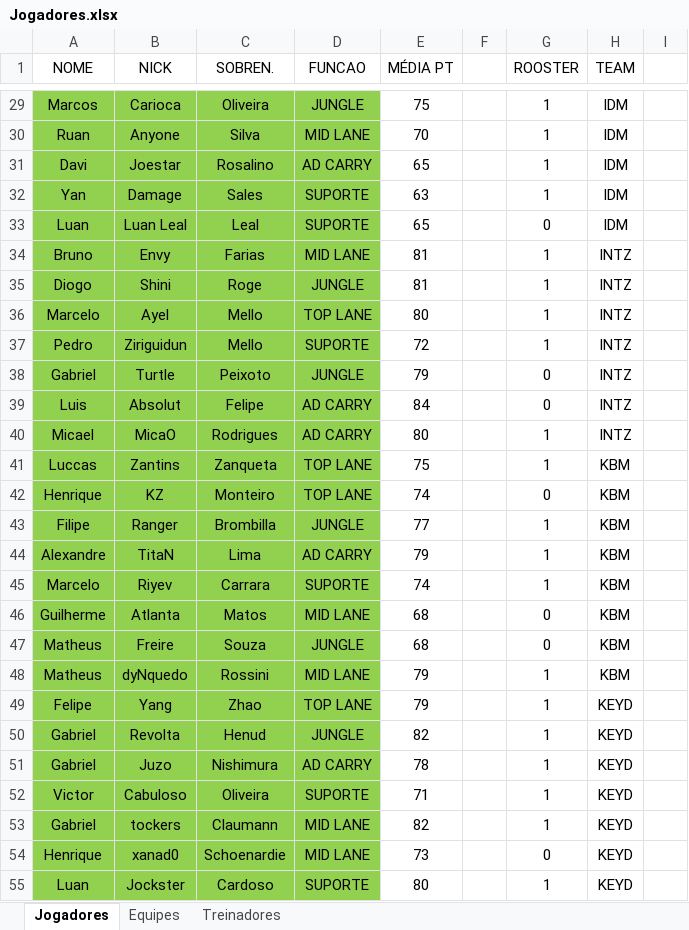
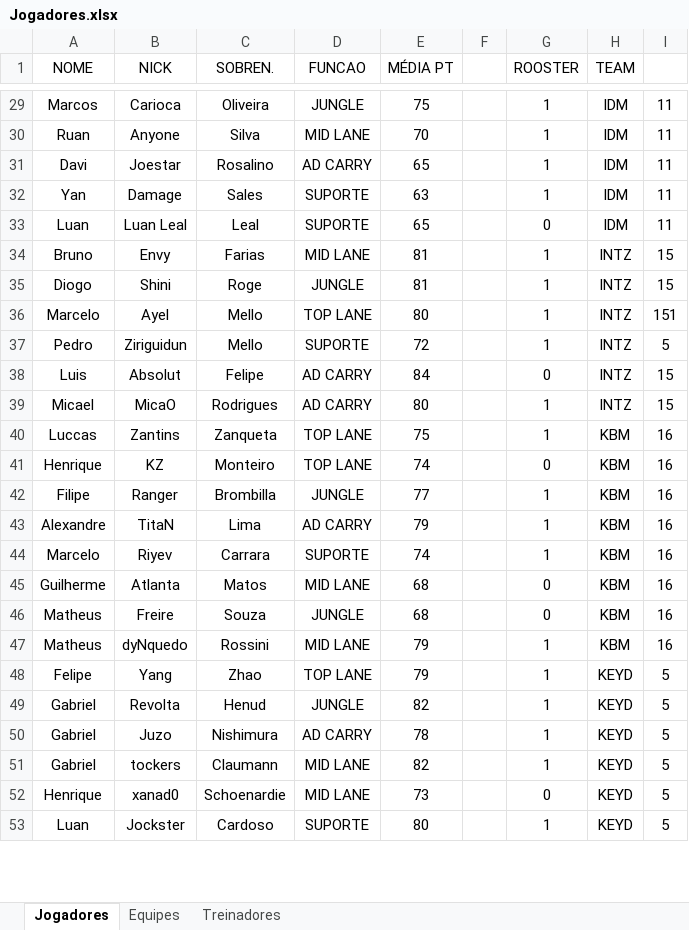
Before and after one commit to jffssd/LMS, an Excel workbook: dev/Jogadores.xlsx, sheet Jogadores, drawn as a sheet; only a part is shown, gaps mark what is left out; values as stored, in another font and other column widths than the file's, no borders; removed rows and columns are numbered as before the commit, all else as after; the diff covers the shown part only; the diff names each change by its address in the sheet, - before the commit and + after, or states it on an @@ line.

```diff
--- a/dev/Jogadores.xlsx (sheet Jogadores)
+++ b/dev/Jogadores.xlsx (sheet Jogadores)
-A29:D37 fill: #92D050
+A29:D37 fill: none
-I29:I33: (empty)
+I29:I33: 11
-I34:I35: (empty)
+I34:I35: 15
-I36: (empty)
+I36: 151
-I37: (empty)
+I37: 5
-row 38: Gabriel | Turtle | Peixoto | JUNGLE | 79 |  | 0 | INTZ
-A38:D50 fill: #92D050
+A38:D50 fill: none
-I38:I39: (empty)
+I38:I39: 15
-I40:I47: (empty)
+I40:I47: 16
-I48:I50: (empty)
+I48:I50: 5
-row 52: Victor | Cabuloso | Oliveira | SUPORTE | 71 |  | 1 | KEYD
-A51:D53 fill: #92D050
+A51:D53 fill: none
-I51:I53: (empty)
+I51:I53: 5
```
Also changed, not shown: 11 added rows, 5 removed rows, 76 edited cells and cell formats elsewhere in this sheet, sheet Treinadores, 3 other files.
